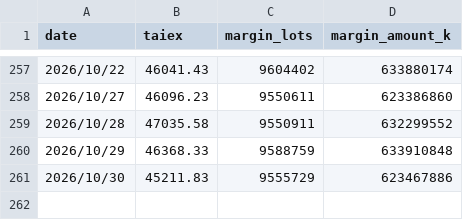
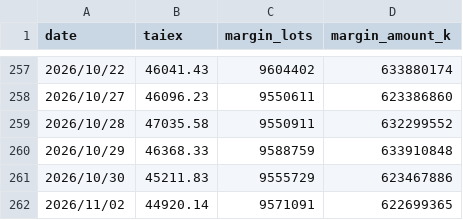
Before and after one commit to uptronyx-debug/taifex-oi-scraper, a CSV file: data/margin.csv, drawn as a sheet; only a part is shown, gaps mark what is left out; the diff names each change by its address in the sheet, - before the commit and + after, or states it on an @@ line.

```diff
--- a/data/margin.csv
+++ b/data/margin.csv
+row 262: 2026/11/02 | 44920.14 | 9571091 | 622699365
```
